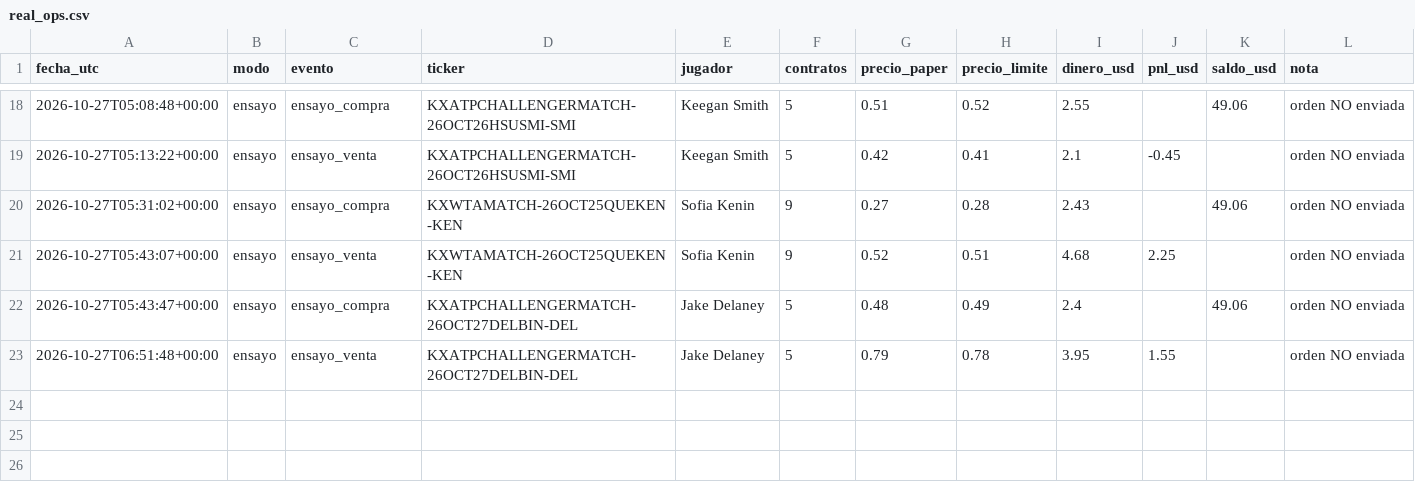
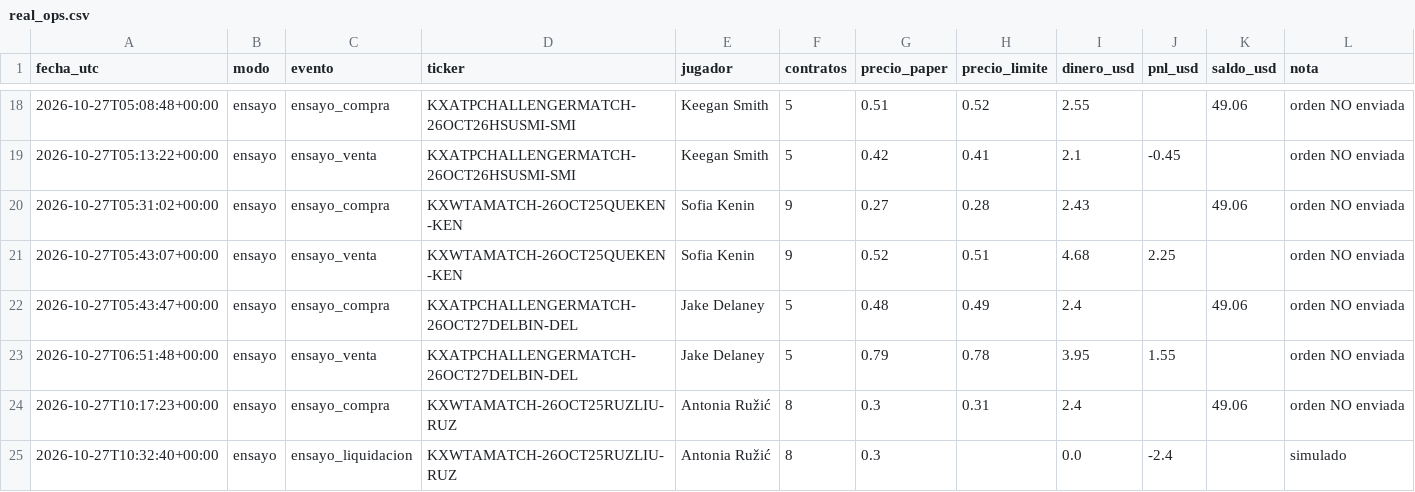
Before and after one commit to dineroforever/tenis-alertas, a CSV file: real_ops.csv, drawn as a sheet; only a part is shown, gaps mark what is left out.

```diff
--- a/real_ops.csv
+++ b/real_ops.csv
@@ -23 +23,3 @@ fecha_utc,modo,evento,ticker,jugador,contratos,precio_paper,precio_limite,dinero
 2026-10-27T06:51:48+00:00,ensayo,ensayo_venta,KXATPCHALLENGERMATCH-26OCT27DELBIN-DEL,Jake Delaney,5,0.79,0.78,3.95,1.55,,orden NO enviada
+2026-10-27T10:17:23+00:00,ensayo,ensayo_compra,KXWTAMATCH-26OCT25RUZLIU-RUZ,Antonia Ružić,8,0.3,0.31,2.4,,49.06,orden NO enviada
+2026-10-27T10:32:40+00:00,ensayo,ensayo_liquidacion,KXWTAMATCH-26OCT25RUZLIU-RUZ,Antonia Ružić,8,0.3,,0.0,-2.4,,simulado
```
Also changed, not shown: candado.csv, candidatos.csv, 5 other files.
